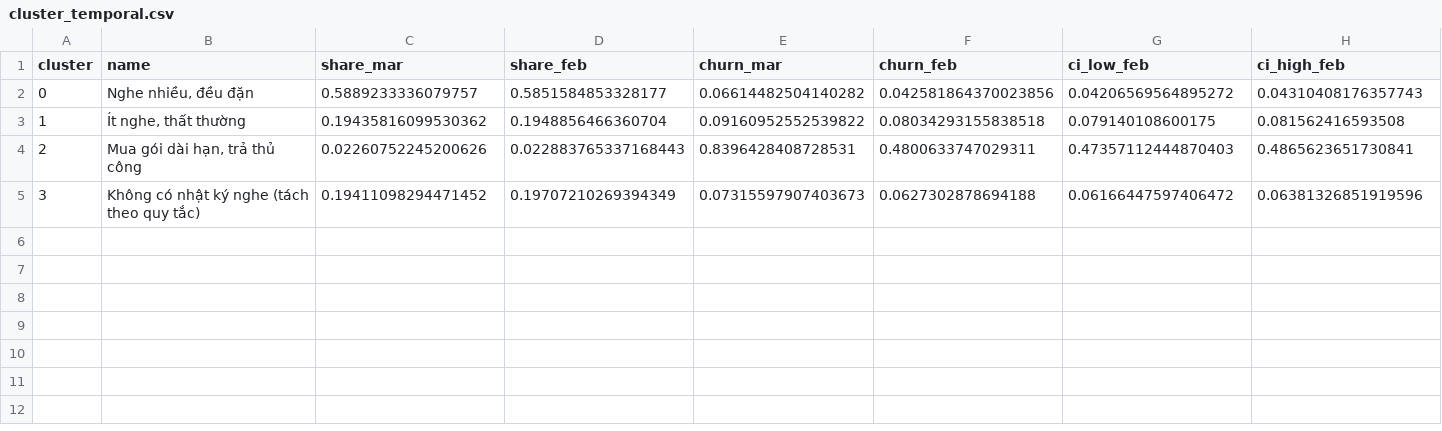
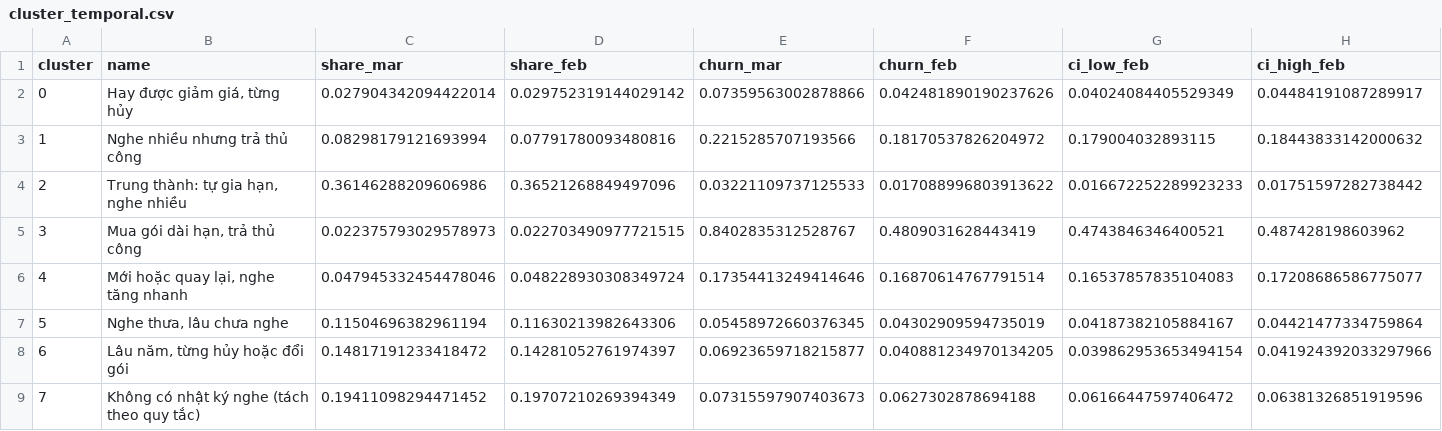
Before and after one commit to duongvanlo20003/kkbox-churn-data-mining, a CSV file: report/cluster_temporal.csv, drawn as a sheet; only a part is shown; addresses are those after the commit; rows hold the shown columns only; the diff covers the shown part only; the diff names each change by its address in the sheet, - before the commit and + after, or states it on an @@ line.

```diff
--- a/report/cluster_temporal.csv
+++ b/report/cluster_temporal.csv
-B2 (name): Nghe nhiều, đều đặn
+B2 (name): Hay được giảm giá, từng hủy
-C2 (share_mar): 0.5889233336079757
+C2 (share_mar): 0.027904342094422014
-D2 (share_feb): 0.5851584853328177
+D2 (share_feb): 0.029752319144029142
-E2 (churn_mar): 0.06614482504140282
+E2 (churn_mar): 0.07359563002878866
-F2 (churn_feb): 0.042581864370023856
+F2 (churn_feb): 0.042481890190237626
-G2 (ci_low_feb): 0.04206569564895272
+G2 (ci_low_feb): 0.04024084405529349
-H2 (ci_high_feb): 0.04310408176357743
+H2 (ci_high_feb): 0.04484191087289917
-B3 (name): Ít nghe, thất thường
+B3 (name): Nghe nhiều nhưng trả thủ công
-C3 (share_mar): 0.19435816099530362
+C3 (share_mar): 0.08298179121693994
-D3 (share_feb): 0.1948856466360704
+D3 (share_feb): 0.07791780093480816
-E3 (churn_mar): 0.09160952552539822
+E3 (churn_mar): 0.2215285707193566
-F3 (churn_feb): 0.08034293155838518
+F3 (churn_feb): 0.18170537826204972
-G3 (ci_low_feb): 0.079140108600175
+G3 (ci_low_feb): 0.179004032893115
-H3 (ci_high_feb): 0.081562416593508
+H3 (ci_high_feb): 0.18443833142000632
-B4 (name): Mua gói dài hạn, trả thủ công
+B4 (name): Trung thành: tự gia hạn, nghe nhiều
-C4 (share_mar): 0.02260752245200626
+C4 (share_mar): 0.36146288209606986
-D4 (share_feb): 0.022883765337168443
+D4 (share_feb): 0.36521268849497096
-E4 (churn_mar): 0.8396428408728531
+E4 (churn_mar): 0.03221109737125533
-F4 (churn_feb): 0.4800633747029311
+F4 (churn_feb): 0.017088996803913622
-G4 (ci_low_feb): 0.47357112444870403
+G4 (ci_low_feb): 0.016672252289923233
-H4 (ci_high_feb): 0.4865623651730841
+H4 (ci_high_feb): 0.01751597282738442
+row 5: 3 | Mua gói dài hạn, trả thủ công | 0.022375793029578973 | 0.022703490977721515 | 0.8402835312528767 | 0.4809031628443419 | 0.4743846346400521 | 0.487428198603962
+row 6: 4 | Mới hoặc quay lại, nghe tăng nhanh | 0.047945332454478046 | 0.048228930308349724 | 0.17354413249414646 | 0.16870614767791514 | 0.16537857835104083 | 0.17208686586775077
+row 7: 5 | Nghe thưa, lâu chưa nghe | 0.11504696382961194 | 0.11630213982643306 | 0.05458972660376345 | 0.04302909594735019 | 0.04187382105884167 | 0.04421477334759864
+row 8: 6 | Lâu năm, từng hủy hoặc đổi gói | 0.14817191233418472 | 0.14281052761974397 | 0.06923659718215877 | 0.040881234970134205 | 0.039862953653494154 | 0.041924392033297966
-A9 (cluster): 3
+A9 (cluster): 7
```
Also changed, not shown: 6 edited cells elsewhere in this file, report/bonus_subsets.csv, report/cluster_profile_full.csv, 48 other files.
